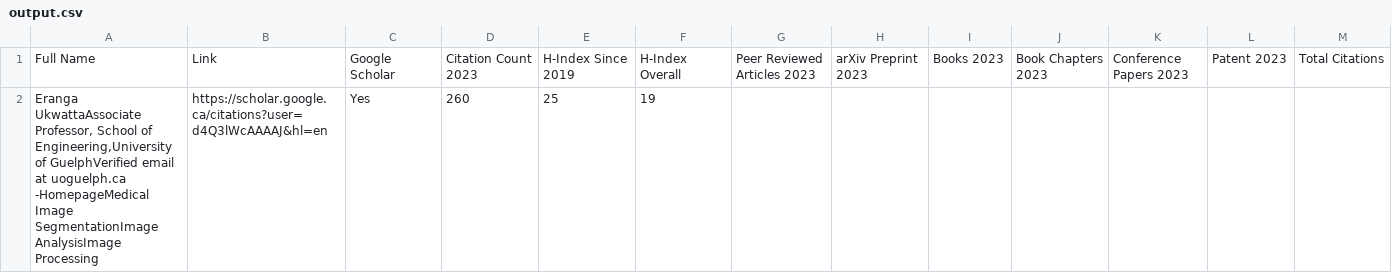
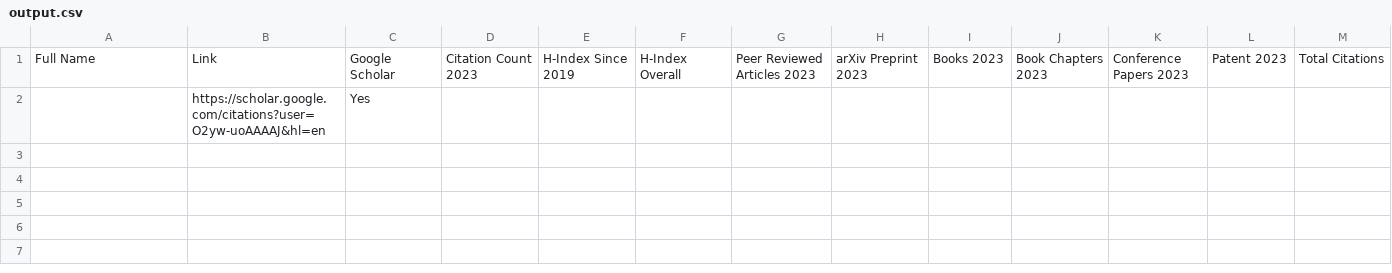
Before and after one commit to ddombrov/Scrape, a CSV file: output.csv, drawn as a sheet; only a part is shown; removed rows and columns are numbered as before the commit, all else as after; rows hold the shown columns only; the diff names each change by its address in the sheet, - before the commit and + after, or states it on an @@ line.

```diff
--- a/output.csv
+++ b/output.csv
-row 2: Eranga UkwattaAssociate Professor, School of Engineering,University of GuelphVerified email at uoguelph.ca -HomepageMedical Image SegmentationImage AnalysisImage Processing | https://scholar.google.ca/citations?user=d4Q3lWcAAAAJ&hl=en | Yes | 260 | 25 | 19
+row 2:  | https://scholar.google.com/citations?user=O2yw-uoAAAAJ&hl=en | Yes
```
Also changed, not shown: 2 other files.
